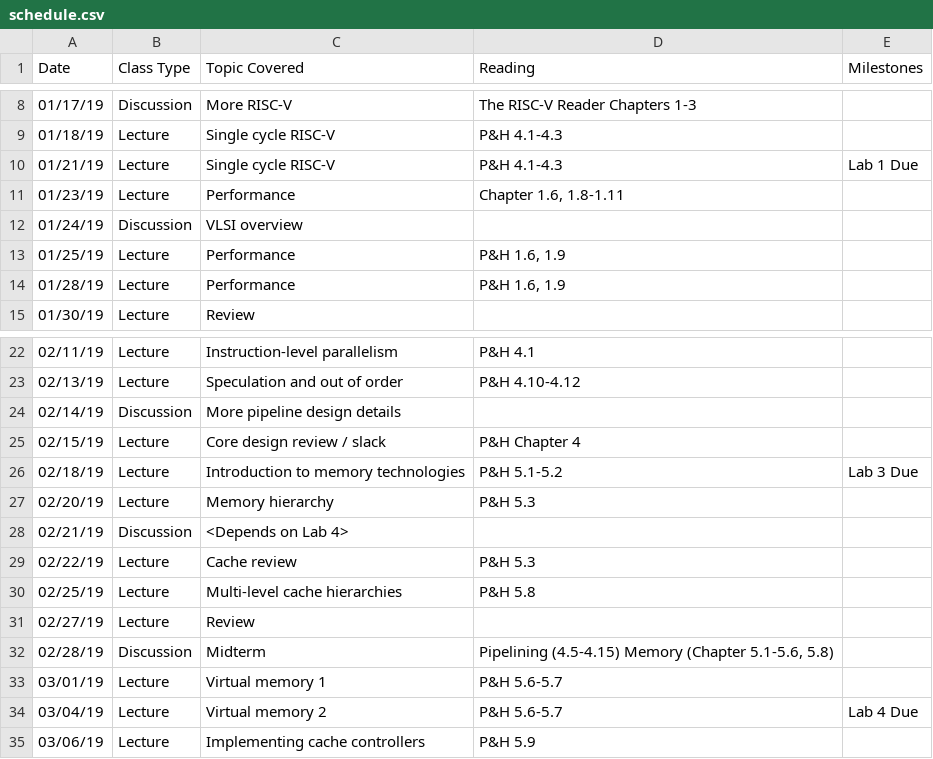
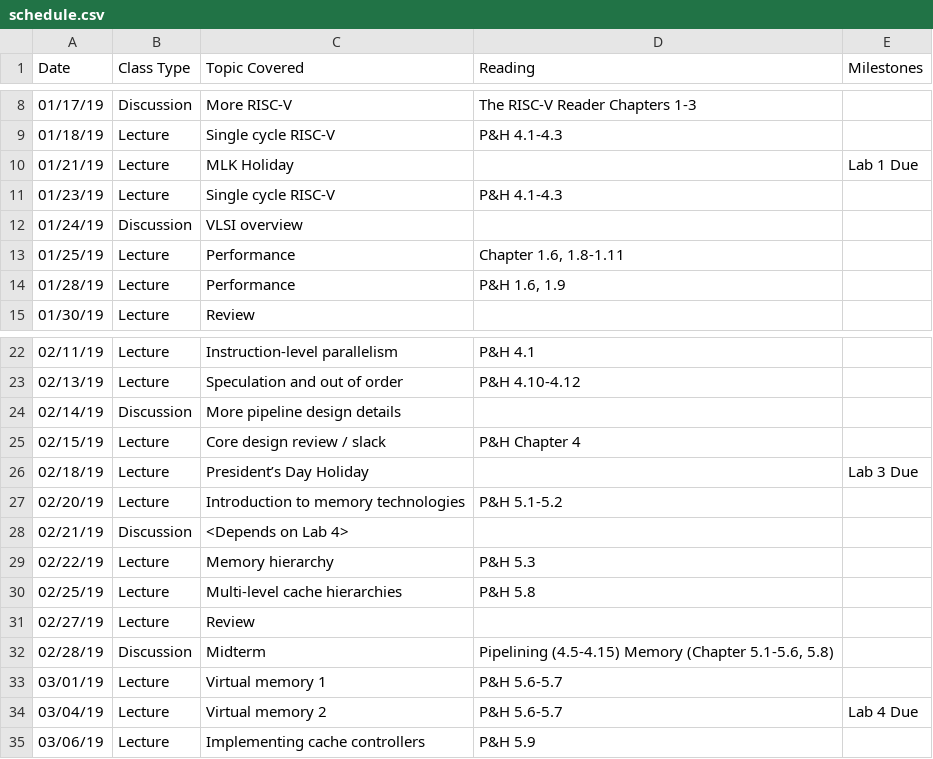
Before and after one commit to jlpteaching/ECS154B, a CSV file: syllabus/schedule.csv, drawn as a sheet; only a part is shown, gaps mark what is left out.

Commit message:
Update schedule with holidays, lol
Signed-off-by: Jason Lowe-Power <jason@lowepower.com>

```diff
--- a/syllabus/schedule.csv
+++ b/syllabus/schedule.csv
@@ -9,6 +9,6 @@ Date,Class Type,Topic Covered,Reading,Milestones
 01/18/19,Lecture,Single cycle RISC-V,P&H 4.1-4.3,
-01/21/19,Lecture,Single cycle RISC-V,P&H 4.1-4.3,Lab 1 Due
-01/23/19,Lecture,Performance,"Chapter 1.6, 1.8-1.11",
+01/21/19,Lecture,MLK Holiday,,Lab 1 Due
+01/23/19,Lecture,Single cycle RISC-V,P&H 4.1-4.3,
 01/24/19,Discussion,VLSI overview,,
-01/25/19,Lecture,Performance,"P&H 1.6, 1.9",
+01/25/19,Lecture,Performance,"Chapter 1.6, 1.8-1.11",
 01/28/19,Lecture,Performance,"P&H 1.6, 1.9",
@@ -25,6 +25,6 @@ Date,Class Type,Topic Covered,Reading,Milestones
 02/15/19,Lecture,Core design review / slack,P&H Chapter 4,
-02/18/19,Lecture,Introduction to memory technologies,P&H 5.1-5.2,Lab 3 Due
-02/20/19,Lecture,Memory hierarchy,P&H 5.3,
+02/18/19,Lecture,President’s Day Holiday,,Lab 3 Due
+02/20/19,Lecture,Introduction to memory technologies,P&H 5.1-5.2,
 02/21/19,Discussion,<Depends on Lab 4>,,
-02/22/19,Lecture,Cache review,P&H 5.3,
+02/22/19,Lecture,Memory hierarchy,P&H 5.3,
 02/25/19,Lecture,Multi-level cache hierarchies,P&H 5.8,
```
